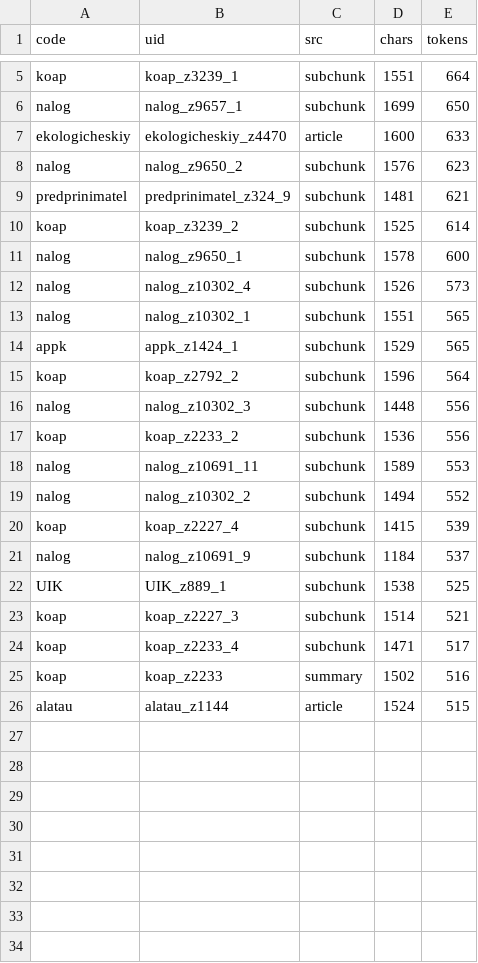
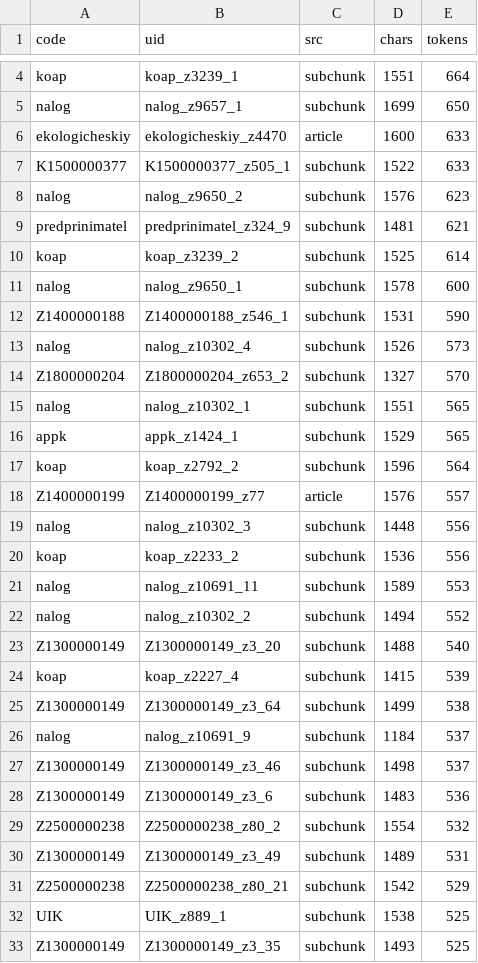
Before and after one commit to kittamirlan5555-blip/adilet, a CSV file: reports/e5_token_audit.csv, drawn as a sheet; only a part is shown, gaps mark what is left out; the shorter side is filled out with more unchanged rows; the diff covers the shown part only.

```diff
--- a/reports/e5_token_audit.csv
+++ b/reports/e5_token_audit.csv
@@ -7,2 +6,3 @@ nalog,nalog_z9657_1,subchunk,1699,650
 ekologicheskiy,ekologicheskiy_z4470,article,1600,633
+K1500000377,K1500000377_z505_1,subchunk,1522,633
 nalog,nalog_z9650_2,subchunk,1576,623
@@ -11,3 +11,5 @@ koap,koap_z3239_2,subchunk,1525,614
 nalog,nalog_z9650_1,subchunk,1578,600
+Z1400000188,Z1400000188_z546_1,subchunk,1531,590
 nalog,nalog_z10302_4,subchunk,1526,573
+Z1800000204,Z1800000204_z653_2,subchunk,1327,570
 nalog,nalog_z10302_1,subchunk,1551,565
@@ -15,2 +17,3 @@ appk,appk_z1424_1,subchunk,1529,565
 koap,koap_z2792_2,subchunk,1596,564
+Z1400000199,Z1400000199_z77,article,1576,557
 nalog,nalog_z10302_3,subchunk,1448,556
@@ -19,4 +22,12 @@ nalog,nalog_z10691_11,subchunk,1589,553
 nalog,nalog_z10302_2,subchunk,1494,552
+Z1300000149,Z1300000149_z3_20,subchunk,1488,540
 koap,koap_z2227_4,subchunk,1415,539
+Z1300000149,Z1300000149_z3_64,subchunk,1499,538
 nalog,nalog_z10691_9,subchunk,1184,537
+Z1300000149,Z1300000149_z3_46,subchunk,1498,537
+Z1300000149,Z1300000149_z3_6,subchunk,1483,536
+Z2500000238,Z2500000238_z80_2,subchunk,1554,532
+Z1300000149,Z1300000149_z3_49,subchunk,1489,531
+Z2500000238,Z2500000238_z80_21,subchunk,1542,529
 UIK,UIK_z889_1,subchunk,1538,525
+Z1300000149,Z1300000149_z3_35,subchunk,1493,525
```
Also changed, not shown: 10 added rows and 1 removed row elsewhere in this file, 5 other files.
